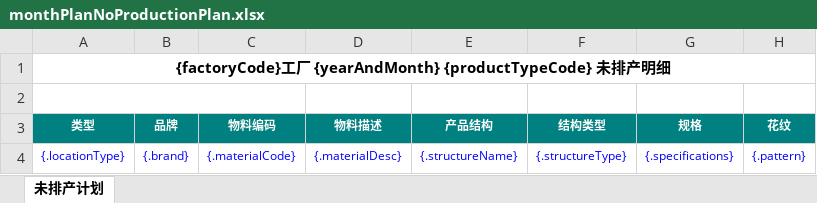
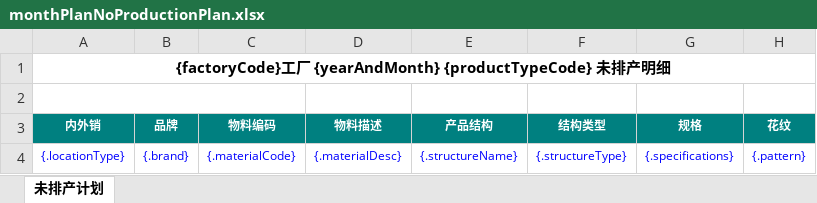
Before and after one commit to Jason0835/aps-lh-parent-gpt, an Excel workbook: APS-Modules/aps-mp/src/main/resources/excelModel/monthPlanNoProductionPlan.xlsx, sheet 未排产计划, drawn as a sheet; only a part is shown; values as stored, in another font and other column widths than the file's, no borders; the diff names each change by its address in the sheet, - before the commit and + after, or states it on an @@ line.

```diff
--- a/APS-Modules/aps-mp/src/main/resources/excelModel/monthPlanNoProductionPlan.xlsx (sheet 未排产计划)
+++ b/APS-Modules/aps-mp/src/main/resources/excelModel/monthPlanNoProductionPlan.xlsx (sheet 未排产计划)
-A3: 类型
+A3: 内外销
```
Also changed, not shown: 1 other file.
